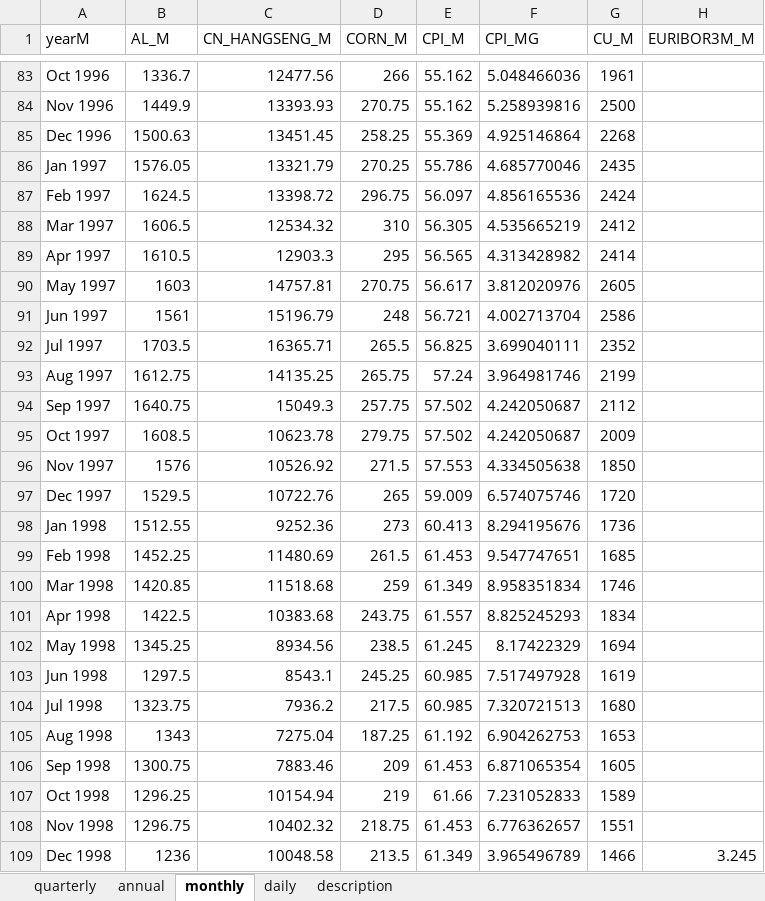
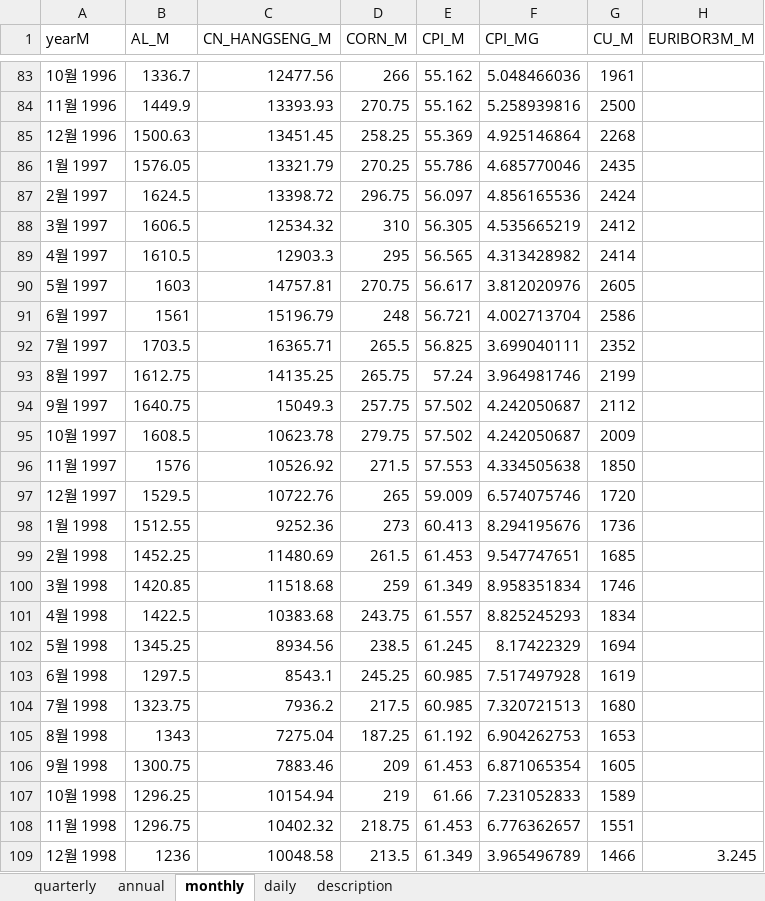
Before and after one commit to morner75/GetMacroData, an Excel workbook: Output/macro_data.xlsx, sheet monthly, drawn as a sheet; only a part is shown, gaps mark what is left out; values as stored, in another font and other column widths than the file's, no borders; the diff covers the shown part only; the diff names each change by its address in the sheet, - before the commit and + after, or states it on an @@ line.

```diff
--- a/Output/macro_data.xlsx (sheet monthly)
+++ b/Output/macro_data.xlsx (sheet monthly)
-A83 (yearM): Oct 1996
+A83 (yearM): 10월 1996
-A84 (yearM): Nov 1996
+A84 (yearM): 11월 1996
-A85 (yearM): Dec 1996
+A85 (yearM): 12월 1996
-A86 (yearM): Jan 1997
+A86 (yearM): 1월 1997
-A87 (yearM): Feb 1997
+A87 (yearM): 2월 1997
-A88 (yearM): Mar 1997
+A88 (yearM): 3월 1997
-A89 (yearM): Apr 1997
+A89 (yearM): 4월 1997
-A90 (yearM): May 1997
+A90 (yearM): 5월 1997
-A91 (yearM): Jun 1997
+A91 (yearM): 6월 1997
-A92 (yearM): Jul 1997
+A92 (yearM): 7월 1997
-A93 (yearM): Aug 1997
+A93 (yearM): 8월 1997
-A94 (yearM): Sep 1997
+A94 (yearM): 9월 1997
-A95 (yearM): Oct 1997
+A95 (yearM): 10월 1997
-A96 (yearM): Nov 1997
+A96 (yearM): 11월 1997
-A97 (yearM): Dec 1997
+A97 (yearM): 12월 1997
-A98 (yearM): Jan 1998
+A98 (yearM): 1월 1998
-A99 (yearM): Feb 1998
+A99 (yearM): 2월 1998
-A100 (yearM): Mar 1998
+A100 (yearM): 3월 1998
-A101 (yearM): Apr 1998
+A101 (yearM): 4월 1998
-A102 (yearM): May 1998
+A102 (yearM): 5월 1998
-A103 (yearM): Jun 1998
+A103 (yearM): 6월 1998
-A104 (yearM): Jul 1998
+A104 (yearM): 7월 1998
-A105 (yearM): Aug 1998
+A105 (yearM): 8월 1998
-A106 (yearM): Sep 1998
+A106 (yearM): 9월 1998
-A107 (yearM): Oct 1998
+A107 (yearM): 10월 1998
-A108 (yearM): Nov 1998
+A108 (yearM): 11월 1998
-A109 (yearM): Dec 1998
+A109 (yearM): 12월 1998
```
Also changed, not shown: 362 edited cells elsewhere in this sheet, sheet description, sheet quarterly, sheet daily, 2 other files.
